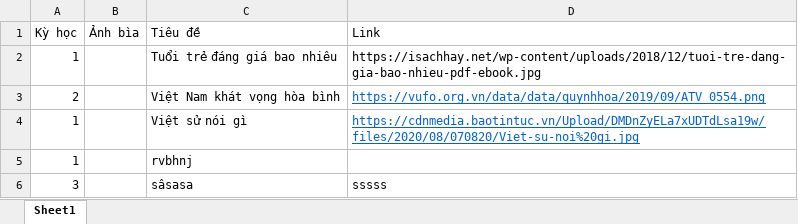
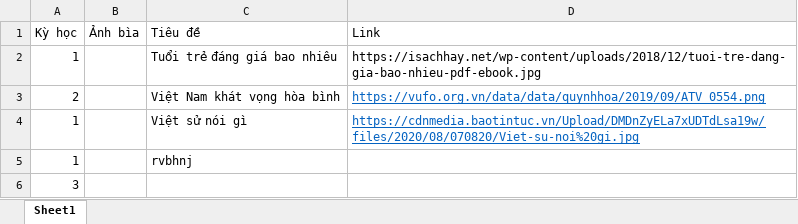
Before and after one commit to NamParabol/blog, an Excel workbook: data.xlsx, sheet Sheet1, drawn as a sheet; values as stored, in another font and other column widths than the file's, no borders; removed rows and columns are numbered as before the commit, all else as after; the diff names each change by its address in the sheet, - before the commit and + after, or states it on an @@ line.

```diff
--- a/data.xlsx (sheet Sheet1)
+++ b/data.xlsx (sheet Sheet1)
-row 6: 3 |  | sâsasa | sssss
+row 6: 3
```
